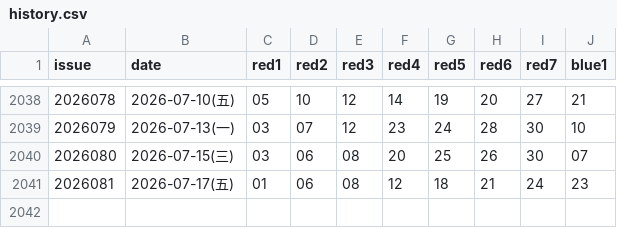
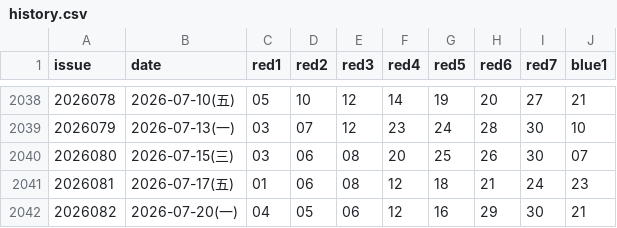
Before and after one commit to Dave-he/luckpot, a CSV file: data/qlc/history.csv, drawn as a sheet; only a part is shown, gaps mark what is left out; the diff names each change by its address in the sheet, - before the commit and + after, or states it on an @@ line.

```diff
--- a/data/qlc/history.csv
+++ b/data/qlc/history.csv
+row 2042: 2026082 | 2026-07-20(一) | 04 | 05 | 06 | 12 | 16 | 29 | 30 | 21
```
Also changed, not shown: data/dlt/history.csv, data/fc3d/history.csv, 3 other files.
